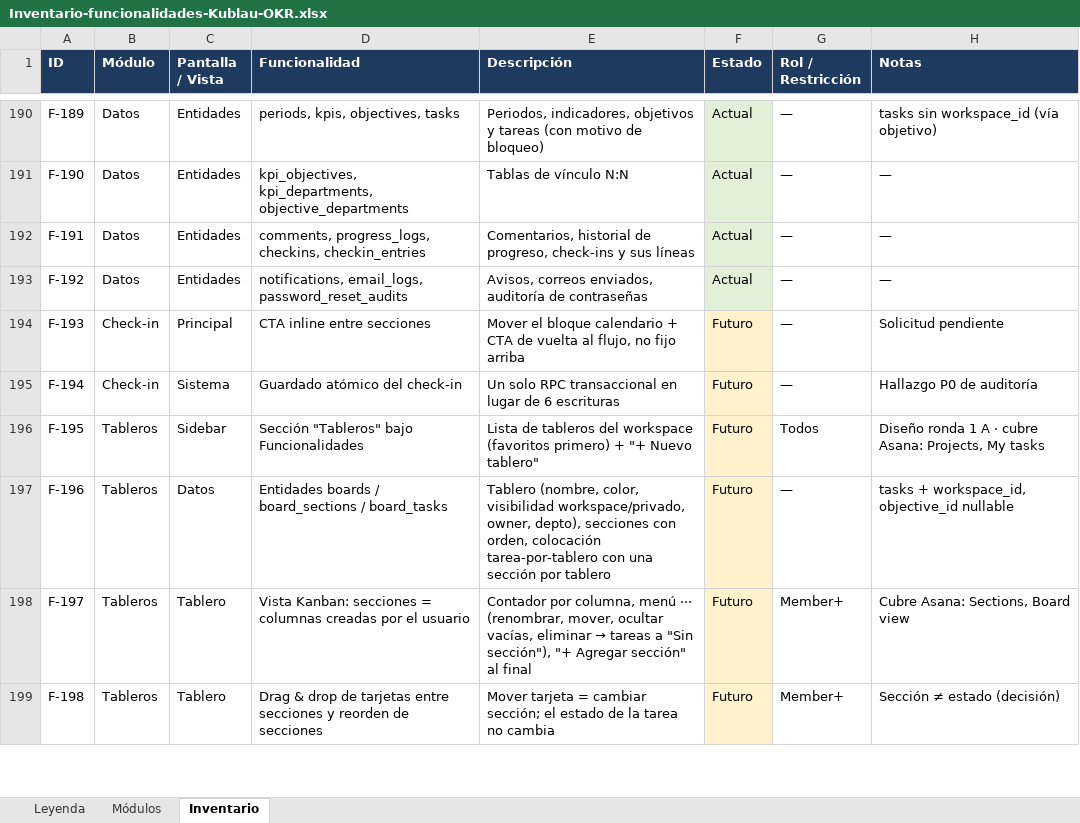
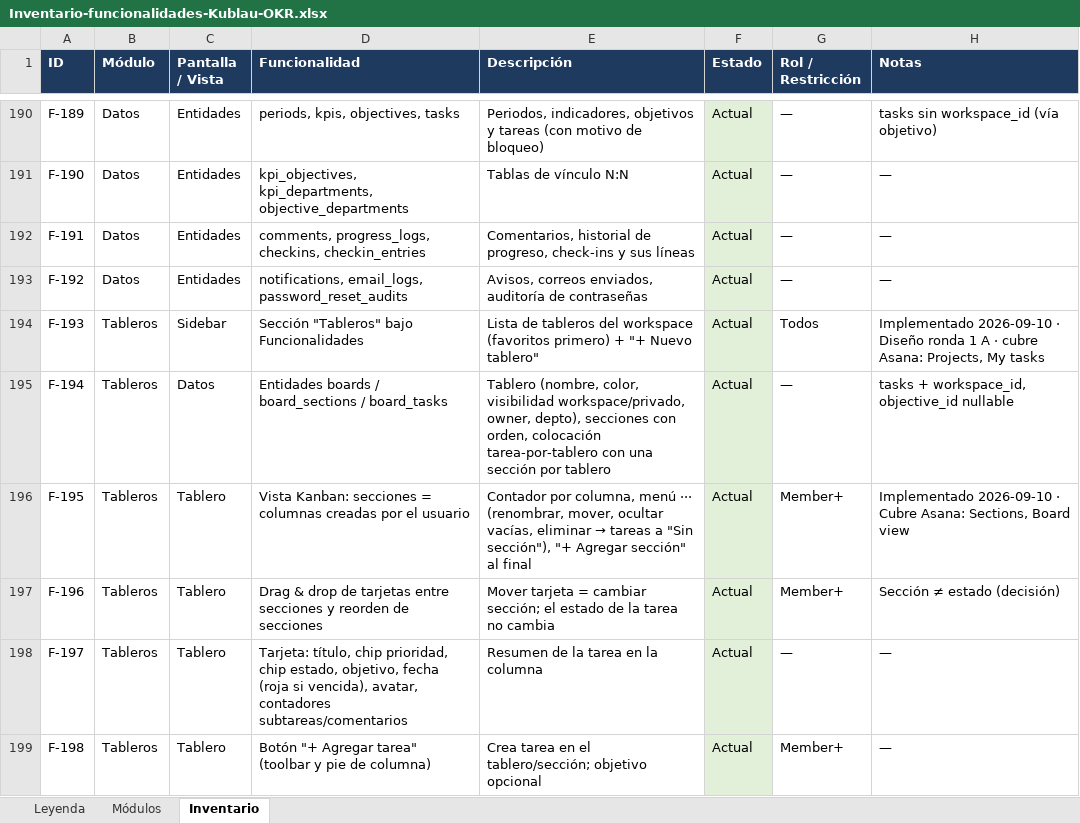
Before and after one commit to betobetobetokublau/OKRS, an Excel workbook: docs/Inventario-funcionalidades-Kublau-OKR.xlsx, sheet Inventario, drawn as a sheet; only a part is shown, gaps mark what is left out; values as stored, in another font and other column widths than the file's, no borders; charts and pictures not drawn; the diff covers the shown part only; the diff names each change by its address in the sheet, - before the commit and + after, or states it on an @@ line.

```diff
--- a/docs/Inventario-funcionalidades-Kublau-OKR.xlsx (sheet Inventario)
+++ b/docs/Inventario-funcionalidades-Kublau-OKR.xlsx (sheet Inventario)
-B194:B195 (Módulo): Check-in
+B194:B195 (Módulo): Tableros
-C194 (Pantalla / Vista): Principal
+C194 (Pantalla / Vista): Sidebar
-D194 (Funcionalidad): CTA inline entre secciones
+D194 (Funcionalidad): Sección "Tableros" bajo Funcionalidades
-E194 (Descripción): Mover el bloque calendario + CTA de vuelta al flujo, no fijo arriba
+E194 (Descripción): Lista de tableros del workspace (favoritos primero) + "+ Nuevo tablero"
-F194:F199 (Estado): Futuro
+F194:F199 (Estado): Actual
-F194:F199 fill: #FFF2CC
+F194:F199 fill: #E2F0D9
-G194 (Rol / Restricción): —
+G194 (Rol / Restricción): Todos
-H194 (Notas): Solicitud pendiente
+H194 (Notas): Implementado 2026-09-10 · Diseño ronda 1 A · cubre Asana: Projects, My tasks
-C195 (Pantalla / Vista): Sistema
+C195 (Pantalla / Vista): Datos
-D195 (Funcionalidad): Guardado atómico del check-in
+D195 (Funcionalidad): Entidades boards / board_sections / board_tasks
-E195 (Descripción): Un solo RPC transaccional en lugar de 6 escrituras
+E195 (Descripción): Tablero (nombre, color, visibilidad workspace/privado, owner, depto), secciones con orden, colocación tarea-por-tablero con una sección por tablero
-H195 (Notas): Hallazgo P0 de auditoría
+H195 (Notas): tasks + workspace_id, objective_id nullable
-C196 (Pantalla / Vista): Sidebar
+C196 (Pantalla / Vista): Tablero
-D196 (Funcionalidad): Sección "Tableros" bajo Funcionalidades
+D196 (Funcionalidad): Vista Kanban: secciones = columnas creadas por el usuario
@@ E196 (Descripción): Lista de tableros del workspace (favoritos primero) + "+ Nuevo tablero" → Contador por columna, menú ··· (renombrar, mover, ocultar vacías, eliminar → tareas a "Sin sección"), "+ Agregar sección" al final @@
-G196 (Rol / Restricción): Todos
+G196 (Rol / Restricción): Member+
-H196 (Notas): Diseño ronda 1 A · cubre Asana: Projects, My tasks
+H196 (Notas): Implementado 2026-09-10 · Cubre Asana: Sections, Board view
-C197 (Pantalla / Vista): Datos
+C197 (Pantalla / Vista): Tablero
-D197 (Funcionalidad): Entidades boards / board_sections / board_tasks
+D197 (Funcionalidad): Drag & drop de tarjetas entre secciones y reorden de secciones
-E197 (Descripción): Tablero (nombre, color, visibilidad workspace/privado, owner, depto), secciones con orden, colocación tarea-por-tablero con una sección por tablero
+E197 (Descripción): Mover tarjeta = cambiar sección; el estado de la tarea no cambia
-G197 (Rol / Restricción): —
+G197 (Rol / Restricción): Member+
-H197 (Notas): tasks + workspace_id, objective_id nullable
+H197 (Notas): Sección ≠ estado (decisión)
-D198 (Funcionalidad): Vista Kanban: secciones = columnas creadas por el usuario
+D198 (Funcionalidad): Tarjeta: título, chip prioridad, chip estado, objetivo, fecha (roja si vencida), avatar, contadores subtareas/comentarios
@@ E198 (Descripción): Contador por columna, menú ··· (renombrar, mover, ocultar vacías, eliminar → tareas a "Sin sección"), "+ Agregar sección" al final → Resumen de la tarea en la columna @@
-G198 (Rol / Restricción): Member+
+G198 (Rol / Restricción): —
-H198 (Notas): Cubre Asana: Sections, Board view
+H198 (Notas): —
-D199 (Funcionalidad): Drag & drop de tarjetas entre secciones y reorden de secciones
+D199 (Funcionalidad): Botón "+ Agregar tarea" (toolbar y pie de columna)
-E199 (Descripción): Mover tarjeta = cambiar sección; el estado de la tarea no cambia
+E199 (Descripción): Crea tarea en el tablero/sección; objetivo opcional
-H199 (Notas): Sección ≠ estado (decisión)
+H199 (Notas): —
```
Also changed, not shown: 1 added row, 244 edited cells and cell formats elsewhere in this sheet, sheet Módulos, 48 other files.
